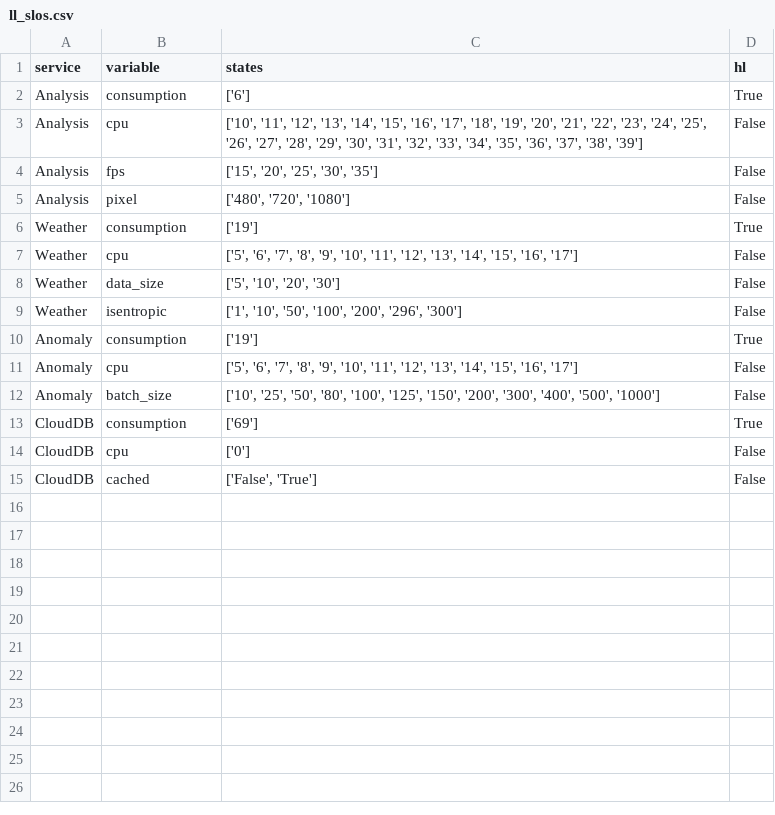
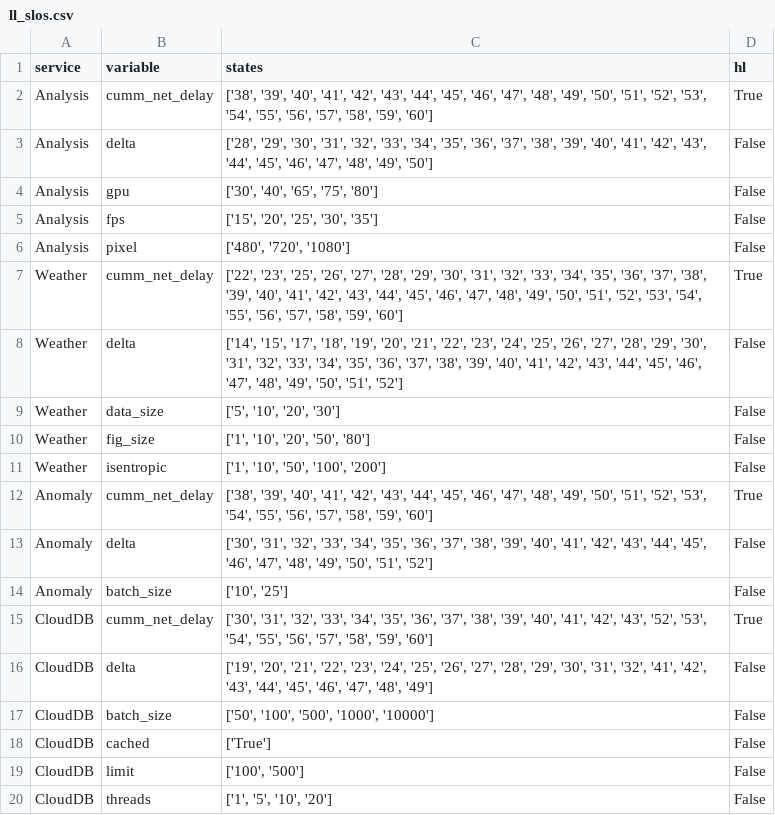
Before and after one commit to borissedlak/deploymentOptimizer, a CSV file: SOSE/C_Traffic_Prediction/ll_slos.csv, drawn as a sheet.

```diff
--- a/SOSE/C_Traffic_Prediction/ll_slos.csv
+++ b/SOSE/C_Traffic_Prediction/ll_slos.csv
@@ -1,15 +1,20 @@
 service,variable,states,hl
-Analysis,consumption,['6'],True
-Analysis,cpu,"['10', '11', '12', '13', '14', '15', '16', '17', '18', '19', '20', '21', '22', '23', '24', '25', '26', '27', '28', '29', '30', '31', '32', '33', '34', '35', '36', '37', '38', '39']",False
+Analysis,cumm_net_delay,"['38', '39', '40', '41', '42', '43', '44', '45', '46', '47', '48', '49', '50', '51', '52', '53', '54', '55', '56', '57', '58', '59', '60']",True
+Analysis,delta,"['28', '29', '30', '31', '32', '33', '34', '35', '36', '37', '38', '39', '40', '41', '42', '43', '44', '45', '46', '47', '48', '49', '50']",False
+Analysis,gpu,"['30', '40', '65', '75', '80']",False
 Analysis,fps,"['15', '20', '25', '30', '35']",False
 Analysis,pixel,"['480', '720', '1080']",False
-Weather,consumption,['19'],True
-Weather,cpu,"['5', '6', '7', '8', '9', '10', '11', '12', '13', '14', '15', '16', '17']",False
+Weather,cumm_net_delay,"['22', '23', '25', '26', '27', '28', '29', '30', '31', '32', '33', '34', '35', '36', '37', '38', '39', '40', '41', '42', '43', '44', '45', '46', '47', '48', '49', '50', '51', '52', '53', '54', '55', '56', '57', '58', '59', '60']",True
+Weather,delta,"['14', '15', '17', '18', '19', '20', '21', '22', '23', '24', '25', '26', '27', '28', '29', '30', '31', '32', '33', '34', '35', '36', '37', '38', '39', '40', '41', '42', '43', '44', '45', '46', '47', '48', '49', '50', '51', '52']",False
 Weather,data_size,"['5', '10', '20', '30']",False
-Weather,isentropic,"['1', '10', '50', '100', '200', '296', '300']",False
-Anomaly,consumption,['19'],True
-Anomaly,cpu,"['5', '6', '7', '8', '9', '10', '11', '12', '13', '14', '15', '16', '17']",False
-Anomaly,batch_size,"['10', '25', '50', '80', '100', '125', '150', '200', '300', '400', '500', '1000']",False
-CloudDB,consumption,['69'],True
-CloudDB,cpu,['0'],False
-CloudDB,cached,"['False', 'True']",False
+Weather,fig_size,"['1', '10', '20', '50', '80']",False
+Weather,isentropic,"['1', '10', '50', '100', '200']",False
+Anomaly,cumm_net_delay,"['38', '39', '40', '41', '42', '43', '44', '45', '46', '47', '48', '49', '50', '51', '52', '53', '54', '55', '56', '57', '58', '59', '60']",True
+Anomaly,delta,"['30', '31', '32', '33', '34', '35', '36', '37', '38', '39', '40', '41', '42', '43', '44', '45', '46', '47', '48', '49', '50', '51', '52']",False
+Anomaly,batch_size,"['10', '25']",False
+CloudDB,cumm_net_delay,"['30', '31', '32', '33', '34', '35', '36', '37', '38', '39', '40', '41', '42', '43', '52', '53', '54', '55', '56', '57', '58', '59', '60']",True
+CloudDB,delta,"['19', '20', '21', '22', '23', '24', '25', '26', '27', '28', '29', '30', '31', '32', '41', '42', '43', '44', '45', '46', '47', '48', '49']",False
+CloudDB,batch_size,"['50', '100', '500', '1000', '10000']",False
+CloudDB,cached,['True'],False
+CloudDB,limit,"['100', '500']",False
+CloudDB,threads,"['1', '5', '10', '20']",False
```
Also changed, not shown: SOSE/PW_Cloud_DB/W_metrics_CloudDB.csv, SOSE/PW_Weather/W_metrics_Weather.csv, 5 other files.
